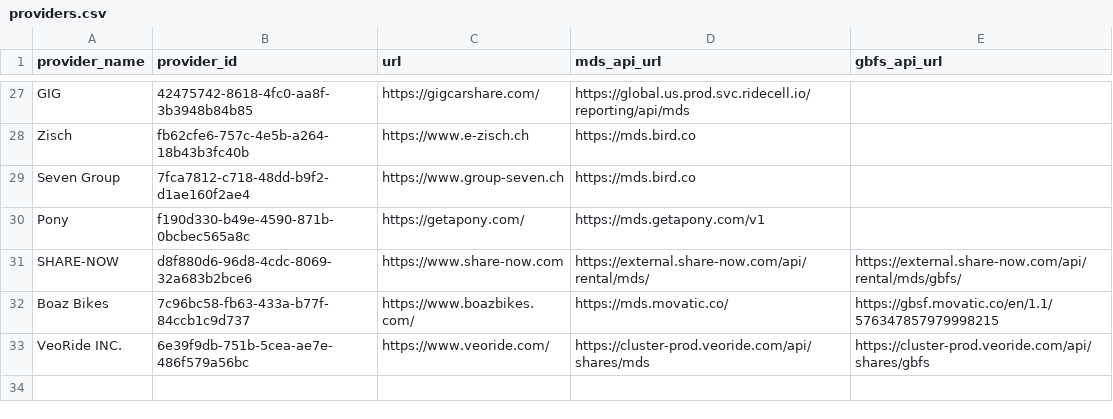
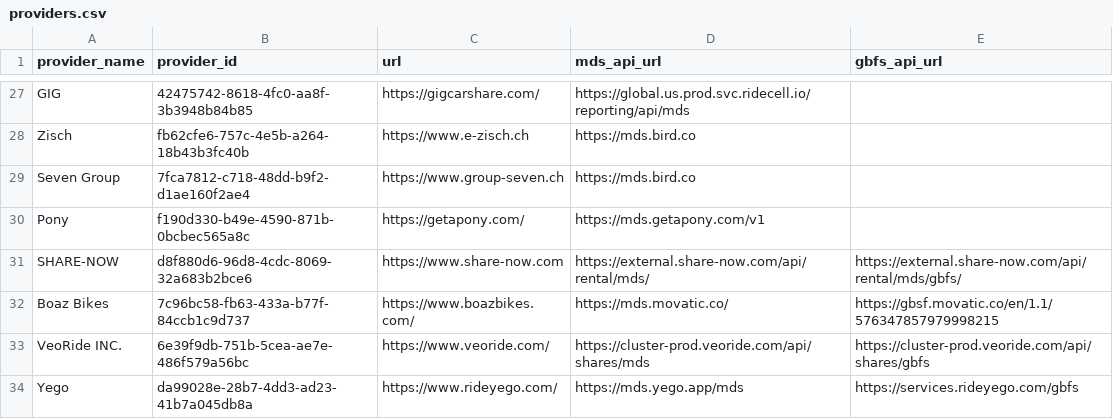
Before and after one commit to openmobilityfoundation/mobility-data-specification, a CSV file: providers.csv, drawn as a sheet; only a part is shown, gaps mark what is left out.

Commit message:
Adding Yego operator

```diff
--- a/providers.csv
+++ b/providers.csv
@@ -33 +33,2 @@ Boaz Bikes,7c96bc58-fb63-433a-b77f-84ccb1c9d737,https://www.boazbikes.com/,https
 VeoRide INC.,6e39f9db-751b-5cea-ae7e-486f579a56bc,https://www.veoride.com/,https://cluster-prod.veoride.com/api/shares/mds,https://cluster-prod.veoride.com/api/shares/gbfs
+Yego,da99028e-28b7-4dd3-ad23-41b7a045db8a,https://www.rideyego.com/,https://mds.yego.app/mds,https://services.rideyego.com/gbfs
```
